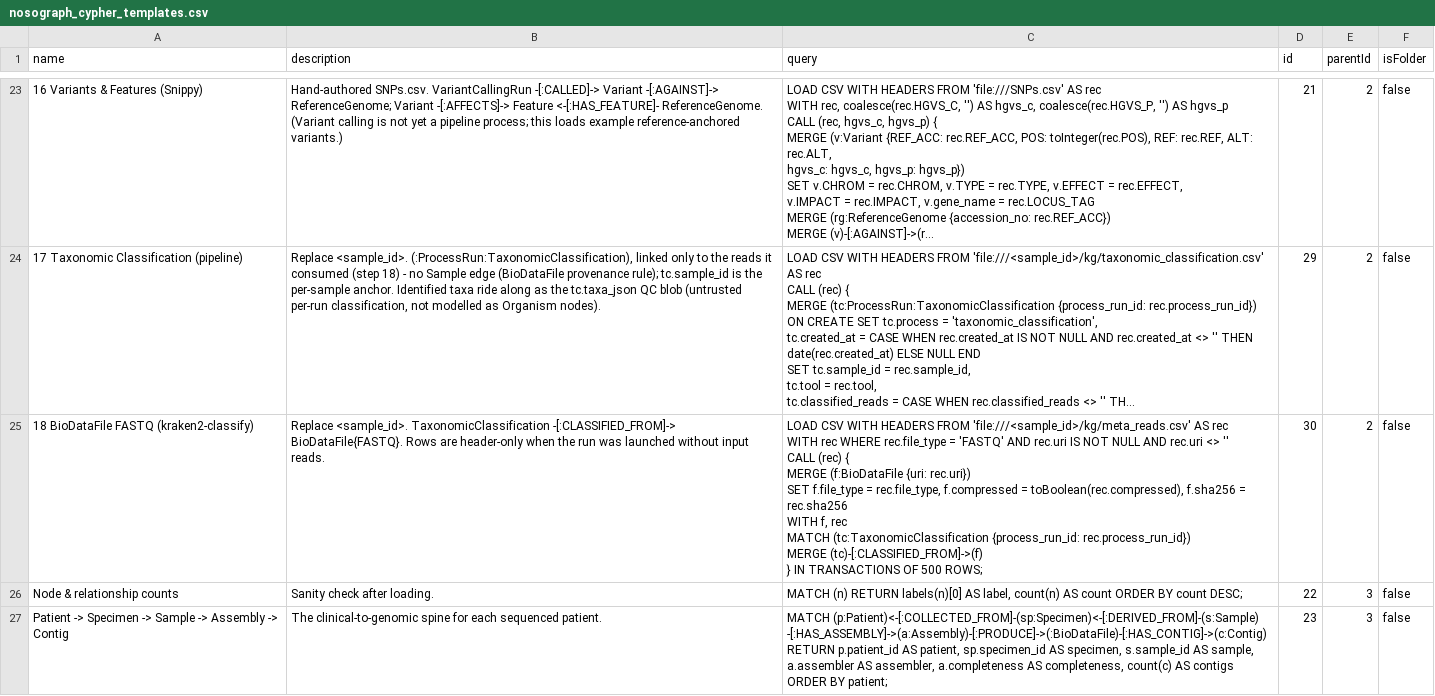
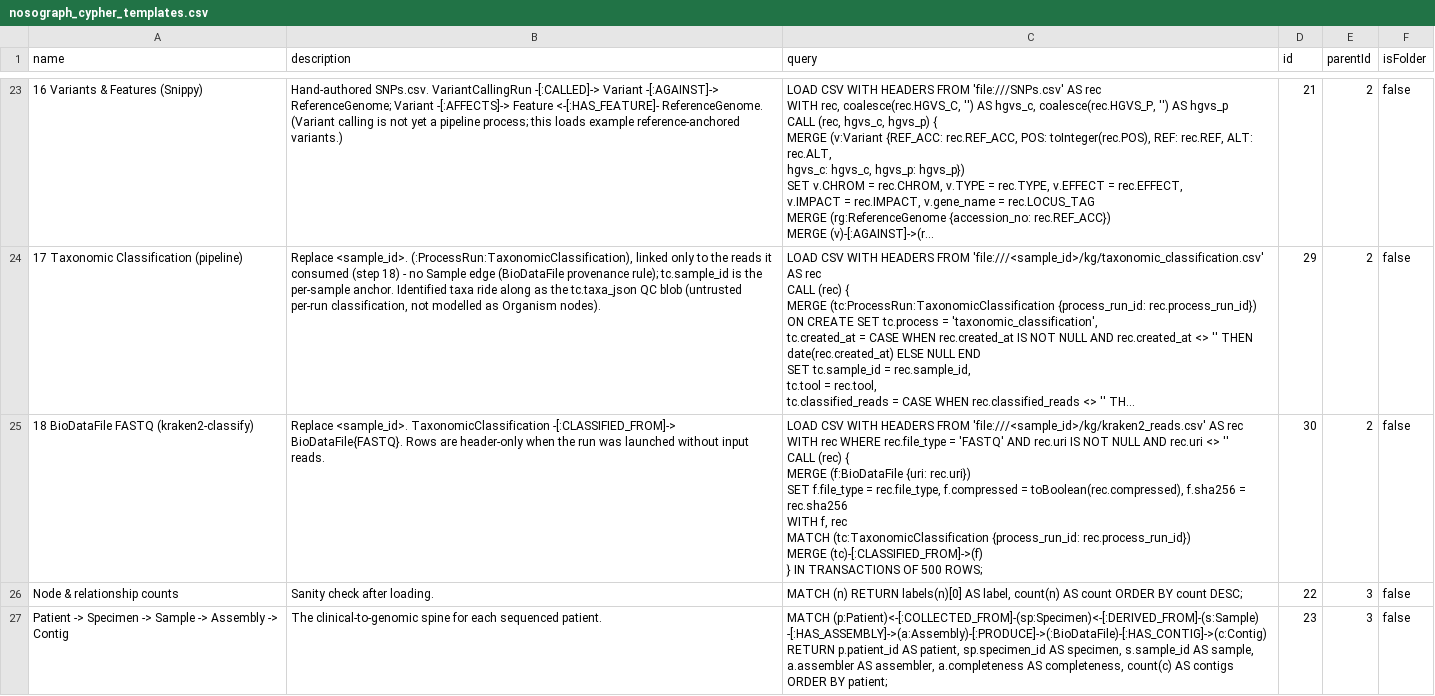
Before and after one commit to STTLab/NosoGraph, a CSV file: assets/nosograph_cypher_templates.csv, drawn as a sheet; only a part is shown, gaps mark what is left out; long unchanged cells end in …; the diff covers the shown part only; the diff names each change by its address in the sheet, - before the commit and + after, or states it on an @@ line.

Commit message:
feat(cli)!: .env installation defaults and a kraken2-classify subcommand
- nosograph reads <install dir>/.env (key=value pipeline parameters, parsed,
  never sourced) and adds them as --key value unless the command line sets
  that parameter; --key false turns one off for a run. .env.example
  documents it (replaces the stale Neo4j/DB-path example).
- nosograph kraken2-classify runs --pipeline kraken2-classify.
- Bind every DB folder (checkm2_db, blast_db, kraken2_db) into the
  containers; previously only the first vendored module's DB was bound.
- Describe the Kraken2 pipeline as read identity estimation and contaminant
  screening; rename its saved query to "Read identity per sample (Kraken2)".
- Rename the Kraken2 exporter to kraken2_kg_export (KRAKEN2_KG_EXPORT).

BREAKING CHANGE: the Kraken2 KG file meta_reads.csv is now kraken2_reads.csv,
and LOAD DATA step 18 reads the new name.

```diff
--- a/assets/nosograph_cypher_templates.csv
+++ b/assets/nosograph_cypher_templates.csv
-C25 (query): …HEADERS FROM 'file:///<sample_id>/kg/meta_reads.csv' AS rec…
+C25 (query): …HEADERS FROM 'file:///<sample_id>/kg/kraken2_reads.csv' AS rec…
```
Also changed, not shown: 2 edited cells elsewhere in this file, 10 other files.
